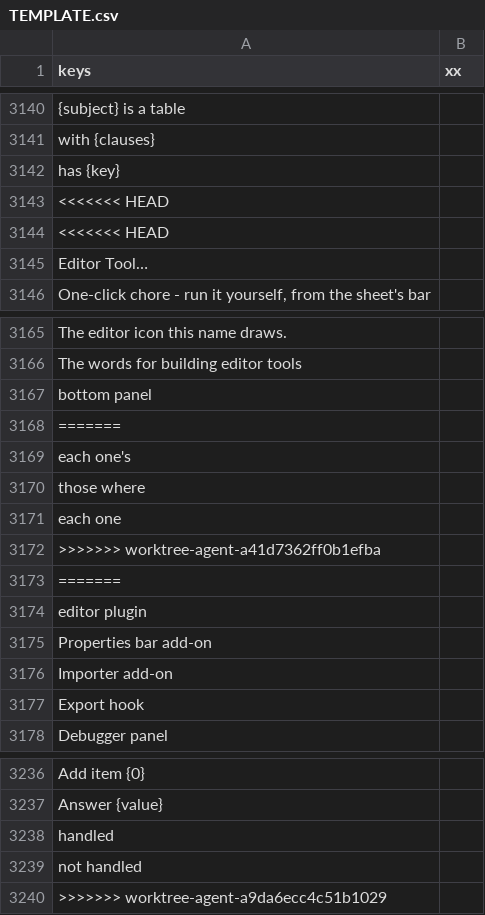
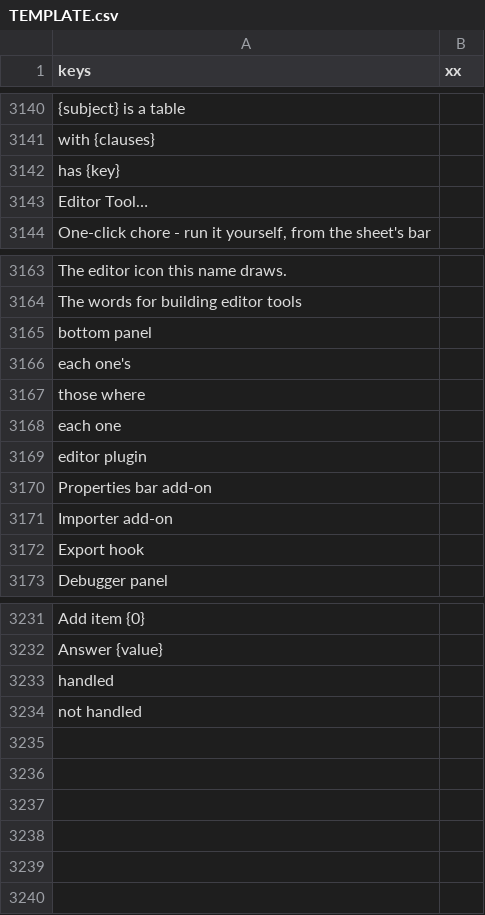
Before and after one commit to SalmanShhh/Godot-EventSheet-Visual-Scripting, a CSV file: addons/eventsheet/translations/TEMPLATE.csv, drawn as a sheet; only a part is shown, gaps mark what is left out.

Commit message:
fix(merge): rebuild the nine translation catalogs as a clean three-way union
The rows and plugin-words merges were committed with conflict markers in the
CSVs after the shared scratchpad lost the union tool; rebuilt from the last
clean state plus both branches' additions.

```diff
--- a/addons/eventsheet/translations/TEMPLATE.csv
+++ b/addons/eventsheet/translations/TEMPLATE.csv
@@ -3154,4 +3154,2 @@ with {clauses},
 has {key},
-<<<<<<< HEAD
-<<<<<<< HEAD
 Editor Tool…,
@@ -3179,3 +3177,2 @@ The words for building editor tools,
 bottom panel,
-=======
 each one's,
@@ -3183,4 +3180,2 @@ those where,
 each one,
->>>>>>> worktree-agent-a41d7362ff0b1efba
-=======
 editor plugin,
@@ -3251,2 +3246 @@ handled,
 not handled,
->>>>>>> worktree-agent-a9da6ecc4c51b1029
```
Also changed, not shown: addons/eventsheet/translations/de.csv, addons/eventsheet/translations/es.csv, 6 other files.
